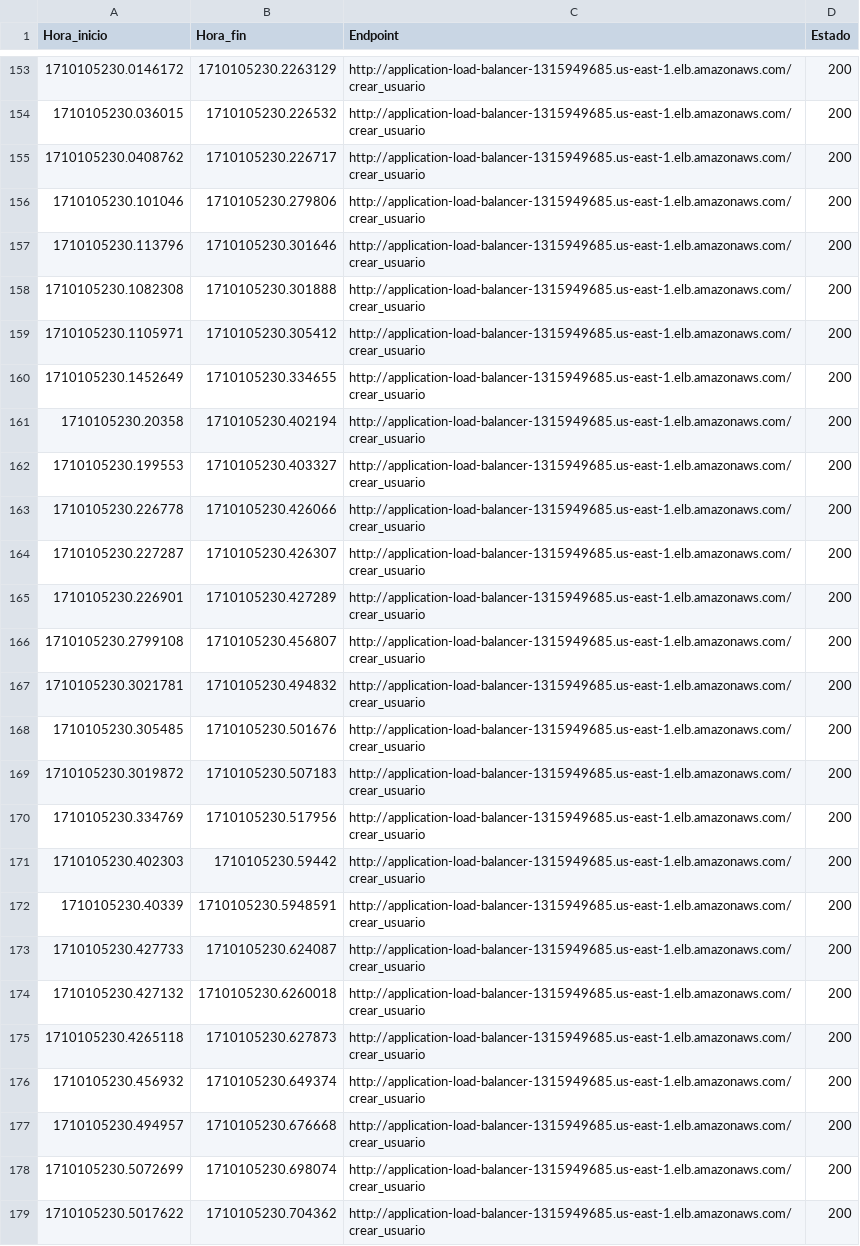
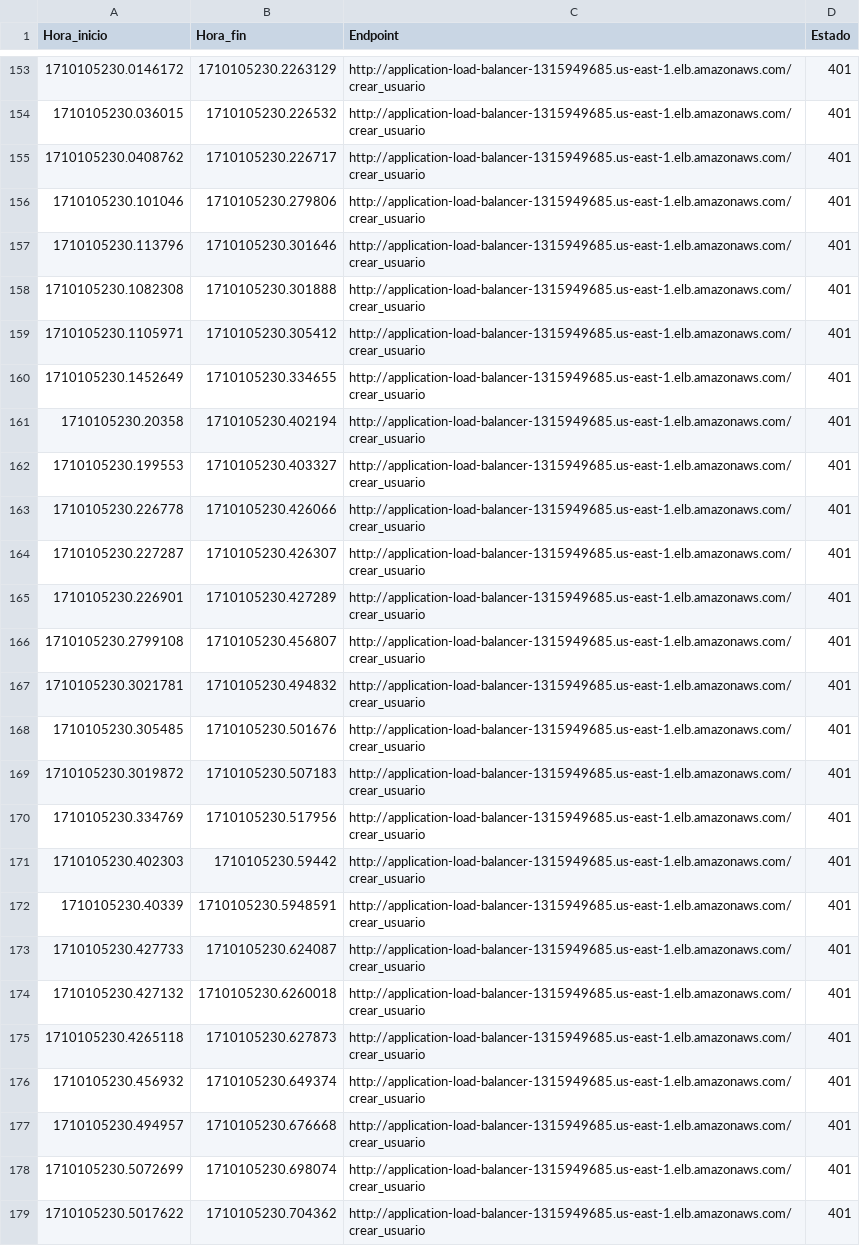
Before and after one commit to alejofig/proyecto_1, a CSV file: peticiones_http_down.csv, drawn as a sheet; only a part is shown, gaps mark what is left out; the diff covers the shown part only; the diff names each change by its address in the sheet, - before the commit and + after, or states it on an @@ line.

```diff
--- a/peticiones_http_down.csv
+++ b/peticiones_http_down.csv
-D153:D179 (Estado): 200
+D153:D179 (Estado): 401
```
Also changed, not shown: 72 edited cells elsewhere in this file, 4 other files.
